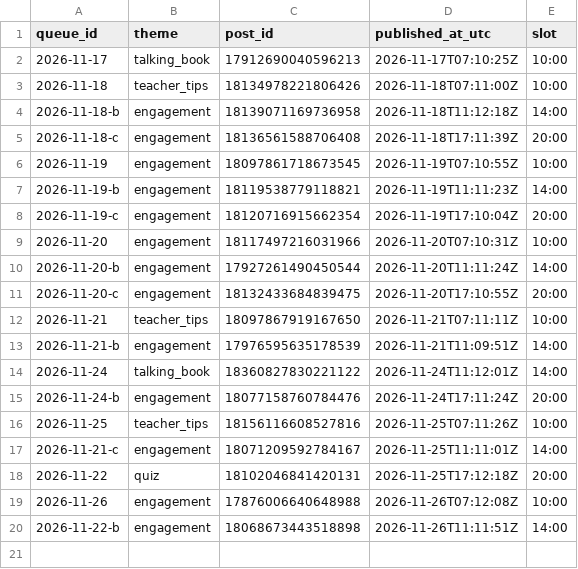
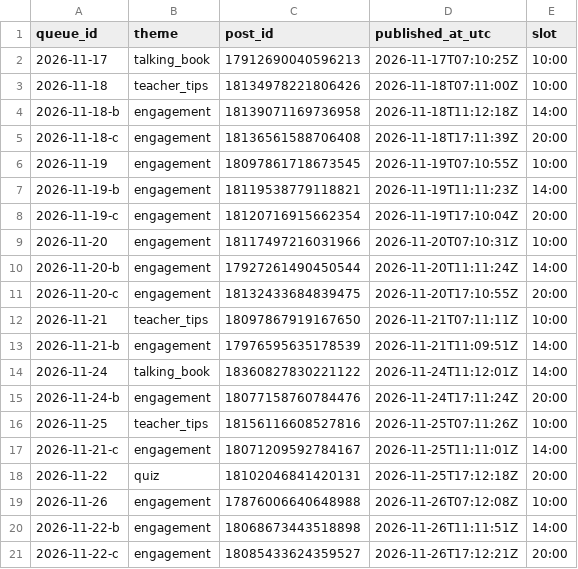
Before and after one commit to zraij/Athar-media-, a CSV file: autopilot/log_igs.csv, drawn as a sheet; the diff names each change by its address in the sheet, - before the commit and + after, or states it on an @@ line.

Commit message:
autopilot: ig story 2026-11-22-c

```diff
--- a/autopilot/log_igs.csv
+++ b/autopilot/log_igs.csv
+row 21: 2026-11-22-c | engagement | 18085433624359527 | 2026-11-26T17:12:21Z | 20:00
```
Also changed, not shown: 2 other files.
